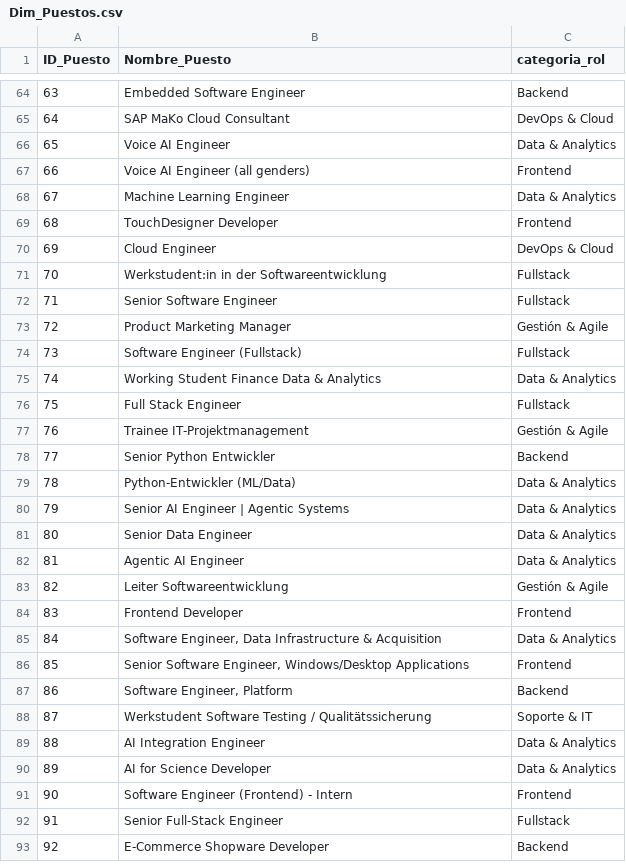
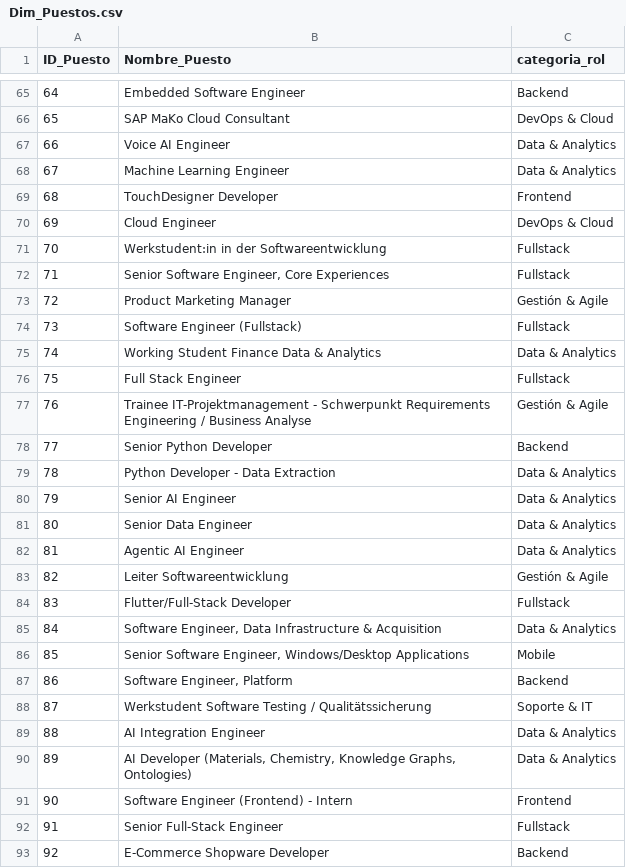
Before and after one commit to fernandojjq/semestral, a CSV file: data/processed/modelo_estrella/Dim_Puestos.csv, drawn as a sheet; only a part is shown, gaps mark what is left out; removed rows and columns are numbered as before the commit, all else as after; the diff covers the shown part only; the diff names each change by its address in the sheet, - before the commit and + after, or states it on an @@ line.

```diff
--- a/data/processed/modelo_estrella/Dim_Puestos.csv
+++ b/data/processed/modelo_estrella/Dim_Puestos.csv
@@ column A (ID_Puesto) renumbered from row 3 down @@
-row 67: 66 | Voice AI Engineer (all genders) | Frontend
-B72 (Nombre_Puesto): Senior Software Engineer
+B72 (Nombre_Puesto): Senior Software Engineer, Core Experiences
-B77 (Nombre_Puesto): Trainee IT-Projektmanagement
+B77 (Nombre_Puesto): Trainee IT-Projektmanagement - Schwerpunkt Requirements Engineering / Business Analyse
-B78 (Nombre_Puesto): Senior Python Entwickler
+B78 (Nombre_Puesto): Senior Python Developer
-B79 (Nombre_Puesto): Python-Entwickler (ML/Data)
+B79 (Nombre_Puesto): Python Developer - Data Extraction
-B80 (Nombre_Puesto): Senior AI Engineer | Agentic Systems
+B80 (Nombre_Puesto): Senior AI Engineer
@@ row 84 moved to row 125: 124 @@
+row 84: 83 | Flutter/Full-Stack Developer | Fullstack
-C86 (categoria_rol): Frontend
+C86 (categoria_rol): Mobile
-B90 (Nombre_Puesto): AI for Science Developer
+B90 (Nombre_Puesto): AI Developer (Materials, Chemistry, Knowledge Graphs, Ontologies)
```
Also changed, not shown: 8 added rows, 11 removed rows, 17 moved rows and 19 edited cells elsewhere in this file, data/processed/modelo_estrella/Dim_Habilidades.csv, data/processed/modelo_estrella/Fact_Vacante_Habilidad.csv, 15 other files.
